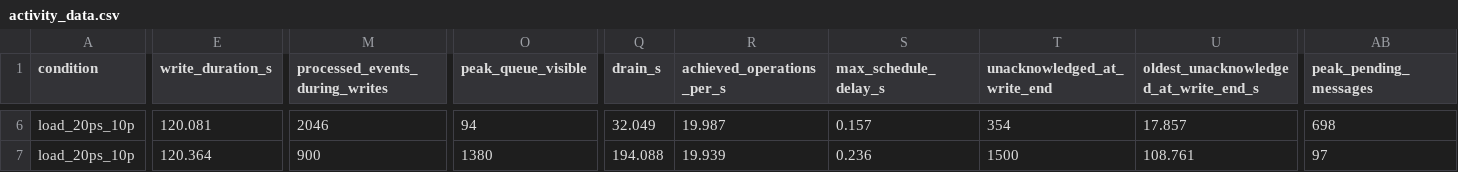
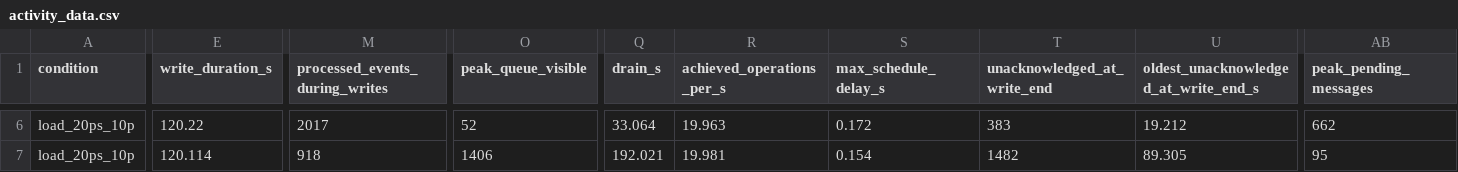
Before and after one commit to ankitjoshi14/rtmsf-partition-sync, a CSV file: evidence/buffer/activity_data.csv, drawn as a sheet; only a part is shown, gaps mark what is left out; the diff covers the shown part only; the diff names each change by its address in the sheet, - before the commit and + after, or states it on an @@ line.

```diff
--- a/evidence/buffer/activity_data.csv
+++ b/evidence/buffer/activity_data.csv
-E6 (write_duration_s): 120.081
+E6 (write_duration_s): 120.22
-M6 (processed_events_during_writes): 2046
+M6 (processed_events_during_writes): 2017
-O6 (peak_queue_visible): 94
+O6 (peak_queue_visible): 52
-Q6 (drain_s): 32.049
+Q6 (drain_s): 33.064
-R6 (achieved_operations_per_s): 19.987
+R6 (achieved_operations_per_s): 19.963
-S6 (max_schedule_delay_s): 0.157
+S6 (max_schedule_delay_s): 0.172
-T6 (unacknowledged_at_write_end): 354
+T6 (unacknowledged_at_write_end): 383
-U6: 17.857
+U6: 19.212
-AB6 (peak_pending_messages): 698
+AB6 (peak_pending_messages): 662
-E7 (write_duration_s): 120.364
+E7 (write_duration_s): 120.114
-M7 (processed_events_during_writes): 900
+M7 (processed_events_during_writes): 918
-O7 (peak_queue_visible): 1380
+O7 (peak_queue_visible): 1406
-Q7 (drain_s): 194.088
+Q7 (drain_s): 192.021
-R7 (achieved_operations_per_s): 19.939
+R7 (achieved_operations_per_s): 19.981
-S7 (max_schedule_delay_s): 0.236
+S7 (max_schedule_delay_s): 0.154
-T7 (unacknowledged_at_write_end): 1500
+T7 (unacknowledged_at_write_end): 1482
-U7: 108.761
+U7: 89.305
-AB7 (peak_pending_messages): 97
+AB7 (peak_pending_messages): 95
```
Also changed, not shown: 101 edited cells elsewhere in this file, evidence/activity/activity_data.csv, evidence/buffer/activity_timeline.csv, 47 other files.
